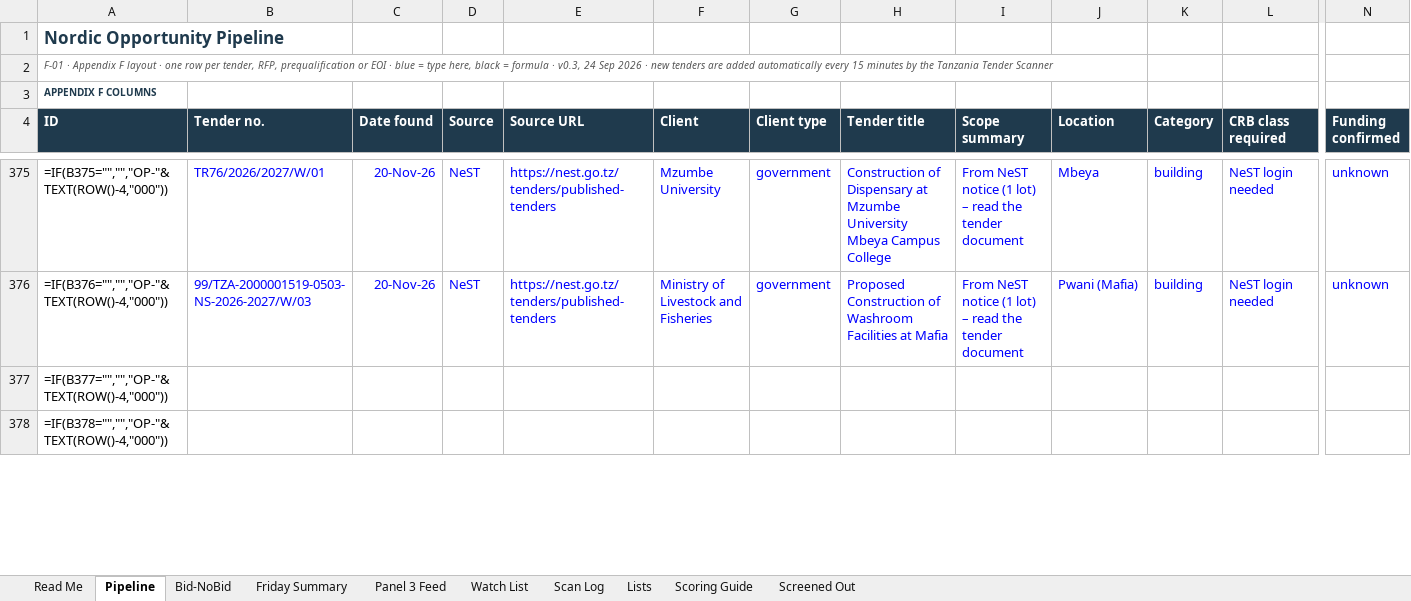
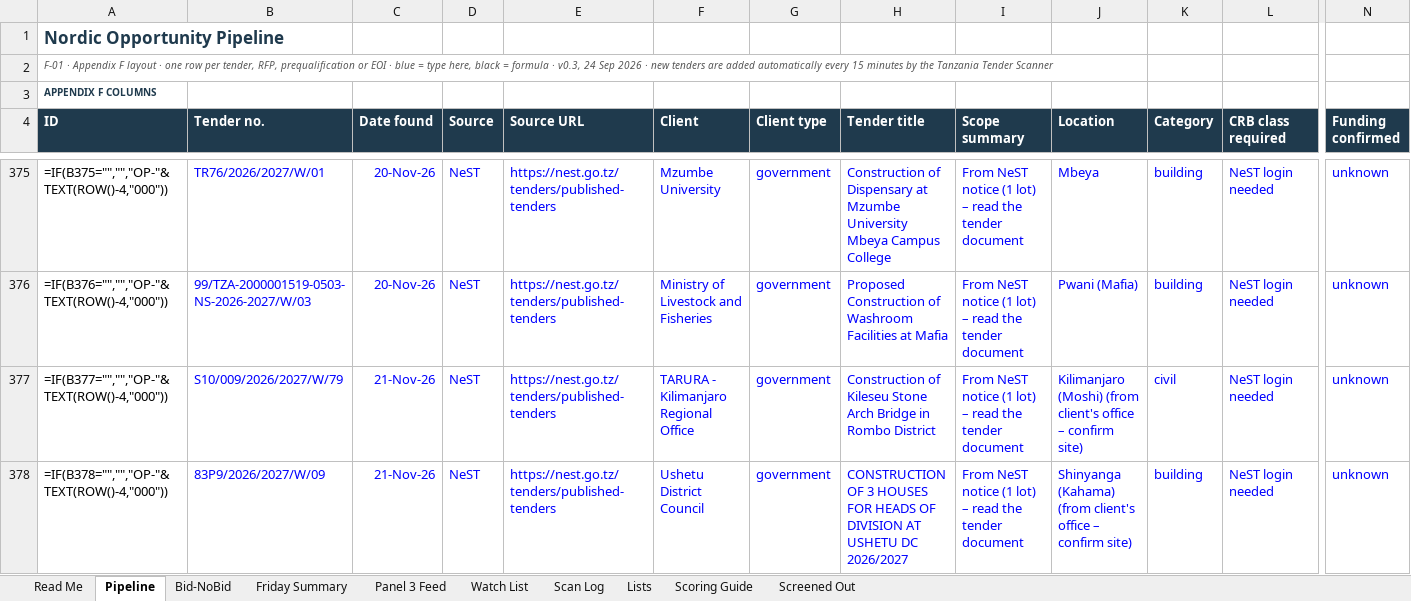
Before and after one commit to frankkashushura/nordic-tender-scanner, an Excel workbook: data/Nordic_Opportunity_Pipeline.xlsx, sheet Pipeline, drawn as a sheet; only a part is shown, gaps mark what is left out; values as stored, in another font and other column widths than the file's, no borders; formulas without a stored value are shown as written; conditional formats not drawn; the diff covers the shown part only; the diff names each change by its address in the sheet, - before the commit and + after, or states it on an @@ line.

```diff
--- a/data/Nordic_Opportunity_Pipeline.xlsx (sheet Pipeline)
+++ b/data/Nordic_Opportunity_Pipeline.xlsx (sheet Pipeline)
-B377 (Tender no.): (empty)
+B377 (Tender no.): S10/009/2026/2027/W/79
-C377:C378 (Date found): (empty)
+C377:C378 (Date found): 21-Nov-26
-D377:D378 (Source): (empty)
+D377:D378 (Source): NeST
-E377:E378 (Source URL): (empty)
+E377:E378 (Source URL): https://nest.go.tz/tenders/published-tenders
-F377 (Client): (empty)
+F377 (Client): TARURA - Kilimanjaro Regional Office
-G377:G378 (Client type): (empty)
+G377:G378 (Client type): government
-H377 (Tender title): (empty)
+H377 (Tender title): Construction of Kileseu Stone Arch Bridge in Rombo District
-I377:I378 (Scope summary): (empty)
+I377:I378 (Scope summary): From NeST notice (1 lot) – read the tender document
-J377 (Location): (empty)
+J377 (Location): Kilimanjaro (Moshi) (from client's office – confirm site)
-K377 (Category): (empty)
+K377 (Category): civil
-L377:L378 (CRB class required): (empty)
+L377:L378 (CRB class required): NeST login needed
-N377:N378 (Funding confirmed): (empty)
+N377:N378 (Funding confirmed): unknown
-B378 (Tender no.): (empty)
+B378 (Tender no.): 83P9/2026/2027/W/09
-F378 (Client): (empty)
+F378 (Client): Ushetu District Council
-H378 (Tender title): (empty)
+H378 (Tender title): CONSTRUCTION OF 3 HOUSES FOR HEADS OF DIVISION AT USHETU DC 2026/2027
-J378 (Location): (empty)
+J378 (Location): Shinyanga (Kahama) (from client's office – confirm site)
-K378 (Category): (empty)
+K378 (Category): building
```
Also changed, not shown: 108 edited cells elsewhere in this sheet, sheet Screened Out, sheet Scan Log, sheet Bid-NoBid, 7 other files.
